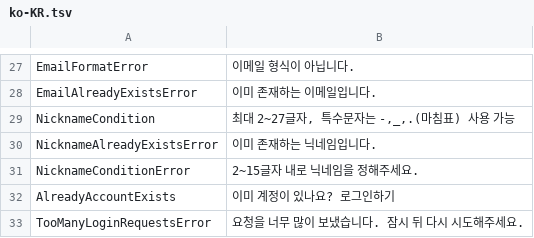
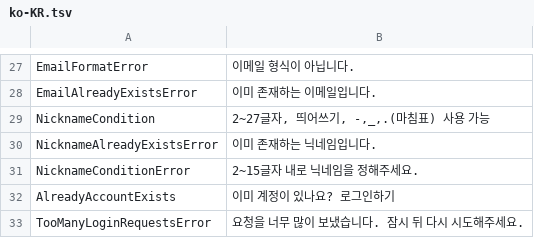
Before and after one commit to newturn-corp/molink-front, a TSV file: public/language/ko-KR.tsv, drawn as a sheet; only a part is shown, gaps mark what is left out.

Commit message:
닉네임에 띄어쓰기 가능하도록

```diff
--- a/public/language/ko-KR.tsv
+++ b/public/language/ko-KR.tsv
@@ -28,3 +28,3 @@ EmailFormatError	이메일 형식이 아닙니다.
 EmailAlreadyExistsError	이미 존재하는 이메일입니다.
-NicknameCondition	최대 2~27글자, 특수문자는 -,_,.(마침표) 사용 가능
+NicknameCondition	2~27글자, 띄어쓰기, -,_,.(마침표) 사용 가능
 NicknameAlreadyExistsError	이미 존재하는 닉네임입니다.
```
Also changed, not shown: 10 other files.
